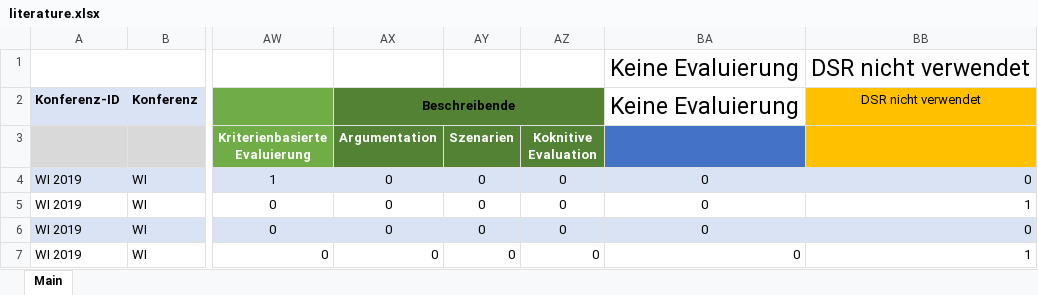
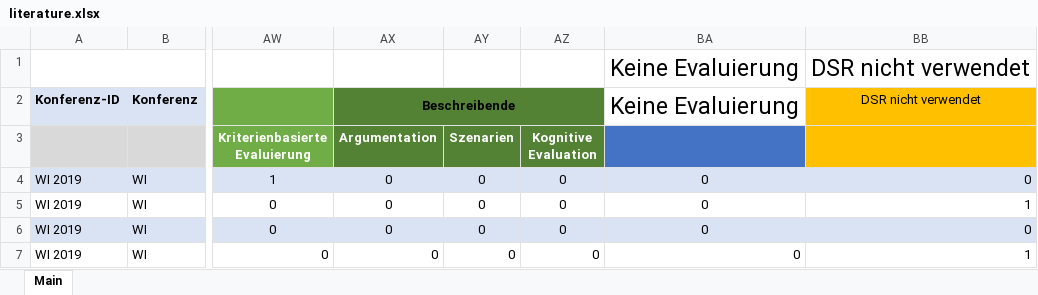
Before and after one commit to FabianSer/Design-Science-Research, an Excel workbook: data/literature.xlsx, sheet Main, drawn as a sheet; only a part is shown, gaps mark what is left out; values as stored, in another font and other column widths than the file's, no borders; the diff names each change by its address in the sheet, - before the commit and + after, or states it on an @@ line.

```diff
--- a/data/literature.xlsx (sheet Main)
+++ b/data/literature.xlsx (sheet Main)
-AZ3: Koknitive Evaluation
+AZ3: Kognitive Evaluation
```
Also changed, not shown: 18 other files.
